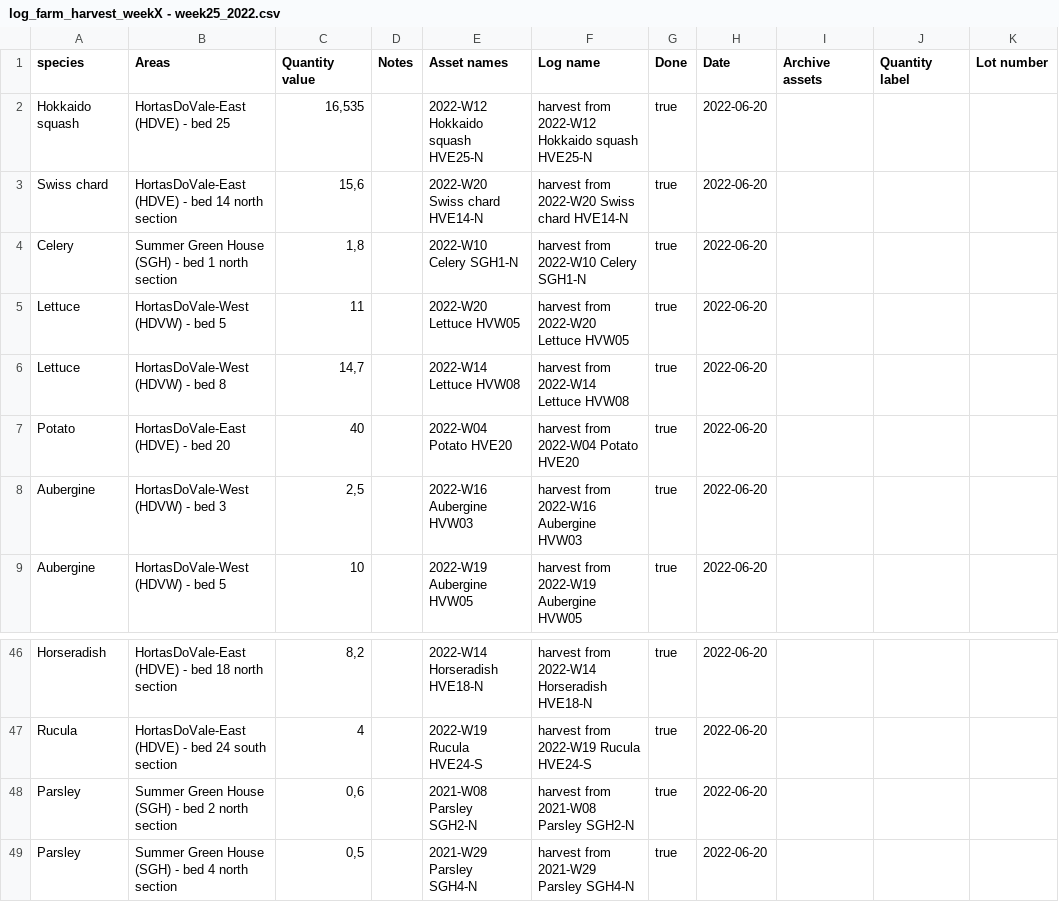
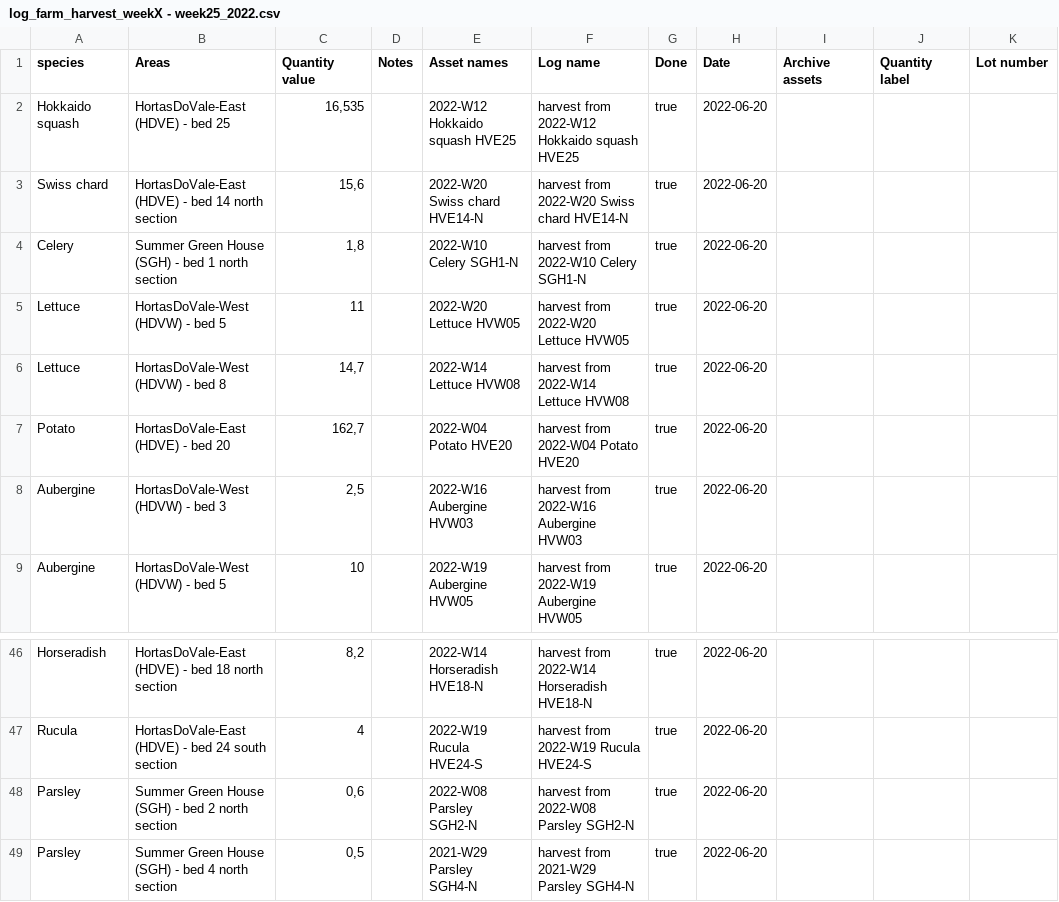
Before and after one commit to ludwa6/farmOS, a CSV file: content/data/uploaded/log_farm_harvest_weekX - week25_2022.csv, drawn as a sheet; only a part is shown, gaps mark what is left out; the diff names each change by its address in the sheet, - before the commit and + after, or states it on an @@ line.

Commit message:
Add files via upload
reupload of week 25 harvest log update, with illegal char removed from filename

```diff
--- a/content/data/uploaded/log_farm_harvest_weekX - week25_2022.csv
+++ b/content/data/uploaded/log_farm_harvest_weekX - week25_2022.csv
-E2 (Asset names): 2022-W12 Hokkaido squash HVE25-N
+E2 (Asset names): 2022-W12 Hokkaido squash HVE25
-F2 (Log name): harvest from 2022-W12 Hokkaido squash HVE25-N
+F2 (Log name): harvest from 2022-W12 Hokkaido squash HVE25
-C7 (Quantity value): 40
+C7 (Quantity value): 162,7
-E48 (Asset names): 2021-W08 Parsley SGH2-N
+E48 (Asset names): 2022-W08 Parsley SGH2-N
-F48 (Log name): harvest from 2021-W08 Parsley SGH2-N
+F48 (Log name): harvest from 2022-W08 Parsley SGH2-N
```
